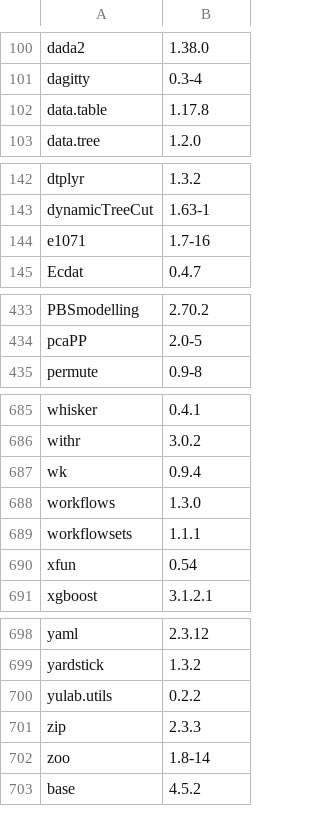
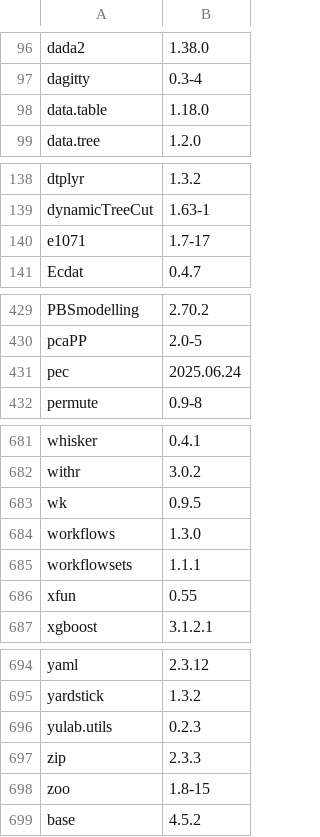
Before and after one commit to microDM/OMA-Rstudio-server, a TSV file: installed_packages.tsv, drawn as a sheet; only a part is shown, gaps mark what is left out; the diff covers the shown part only.

```diff
--- a/installed_packages.tsv
+++ b/installed_packages.tsv
@@ -101,3 +97,3 @@ dada2	1.38.0
 dagitty	0.3-4
-data.table	1.17.8
+data.table	1.18.0
 data.tree	1.2.0
@@ -143,3 +139,3 @@ dtplyr	1.3.2
 dynamicTreeCut	1.63-1
-e1071	1.7-16
+e1071	1.7-17
 Ecdat	0.4.7
@@ -434,2 +430,3 @@ PBSmodelling	2.70.2
 pcaPP	2.0-5
+pec	2025.06.24
 permute	0.9-8
@@ -686,6 +682,6 @@ whisker	0.4.1
 withr	3.0.2
-wk	0.9.4
+wk	0.9.5
 workflows	1.3.0
 workflowsets	1.1.1
-xfun	0.54
+xfun	0.55
 xgboost	3.1.2.1
@@ -699,5 +695,5 @@ yaml	2.3.12
 yardstick	1.3.2
-yulab.utils	0.2.2
+yulab.utils	0.2.3
 zip	2.3.3
-zoo	1.8-14
+zoo	1.8-15
 base	4.5.2
```
Also changed, not shown: 2 added rows, 7 removed rows and 28 edited cells elsewhere in this file.
